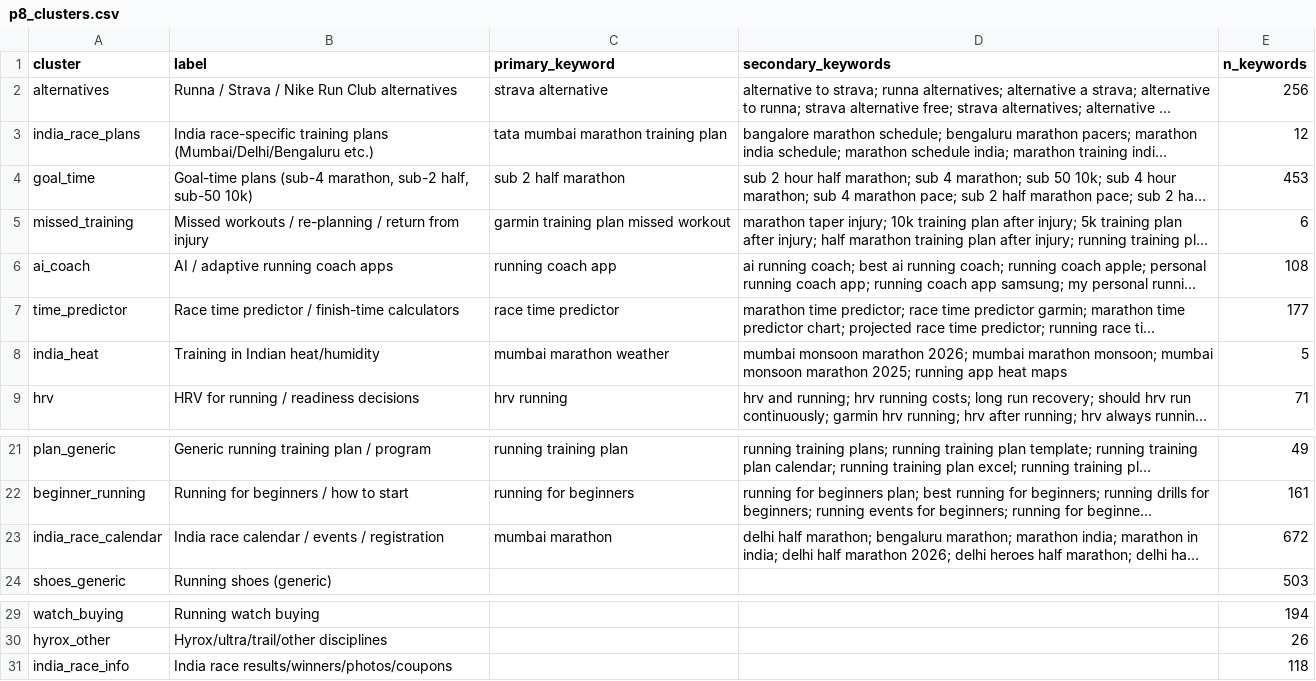
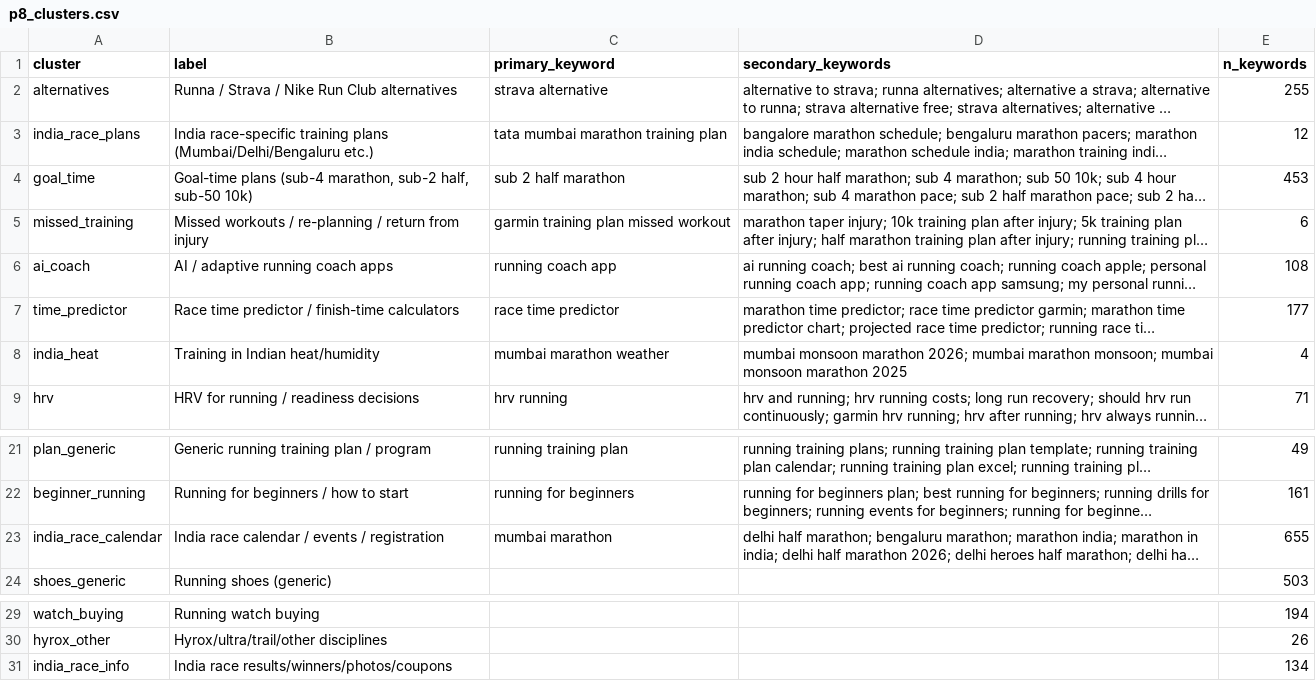
Before and after one commit to sharwan-spurfit/orka-seo-research, a CSV file: data/p8_clusters.csv, drawn as a sheet; only a part is shown, gaps mark what is left out; long unchanged cells end in …; the diff names each change by its address in the sheet, - before the commit and + after, or states it on an @@ line.

```diff
--- a/data/p8_clusters.csv
+++ b/data/p8_clusters.csv
-E2 (n_keywords): 256
+E2 (n_keywords): 255
-D8 (secondary_keywords): …monsoon marathon 2025; running app heat maps
+D8 (secondary_keywords): …monsoon marathon 2025
-E8 (n_keywords): 5
+E8 (n_keywords): 4
-E23 (n_keywords): 672
+E23 (n_keywords): 655
-E31 (n_keywords): 118
+E31 (n_keywords): 134
```
Also changed, not shown: data/p3_master_keywords.csv, data/p5_demand_by_cluster.csv, 4 other files.
